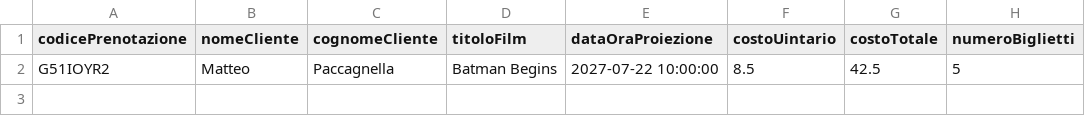
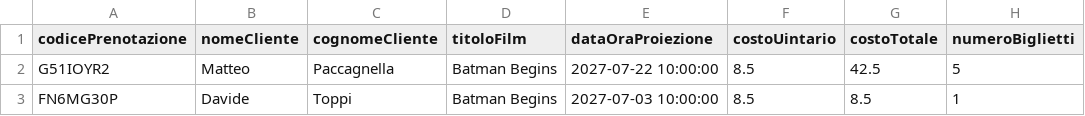
Before and after one commit to kauLoko/CineMaxGruppo7CO-LabA, a CSV file: data/prenotazioni.csv, drawn as a sheet.

```diff
--- a/data/prenotazioni.csv
+++ b/data/prenotazioni.csv
@@ -2 +2,2 @@ codicePrenotazione, nomeCliente, cognomeCliente, titoloFilm, dataOraProiezione,
 G51IOYR2, Matteo, Paccagnella, Batman Begins, 2027-07-22 10:00:00, 8.5, 42.5, 5
+FN6MG30P, Davide, Toppi, Batman Begins, 2027-07-03 10:00:00, 8.5, 8.5, 1
```
Also changed, not shown: data/datiUtenti.csv, 6 other files.
